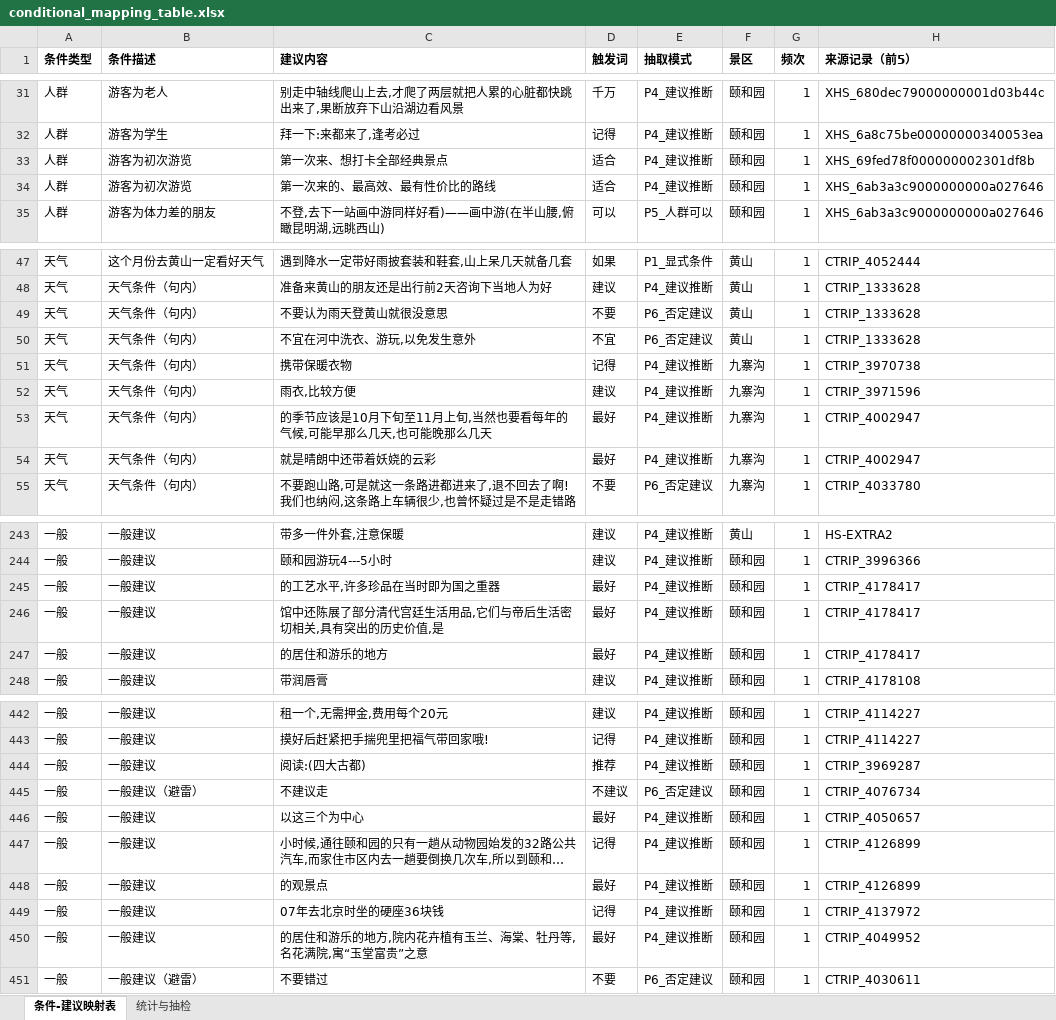
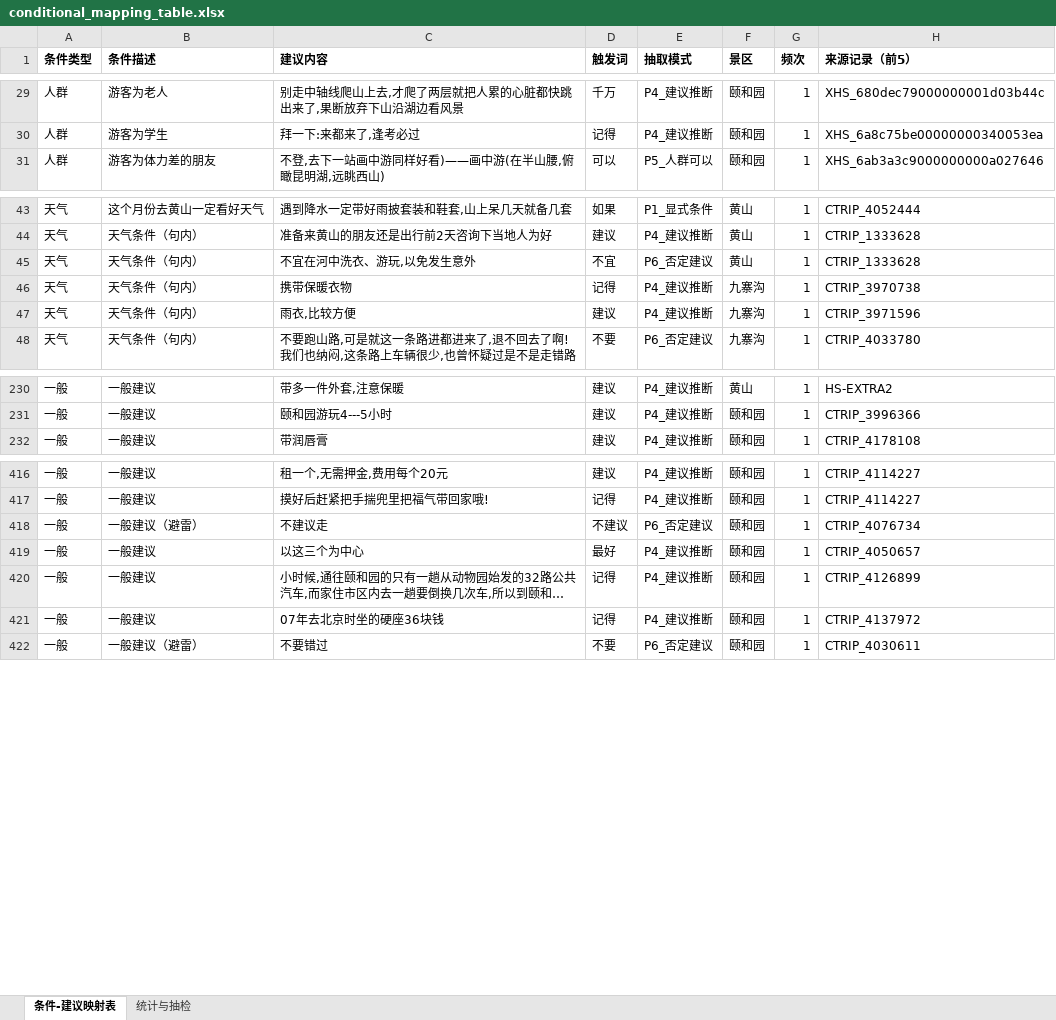
Before and after one commit to Breeze1733/Data-Mining-Course-Lab, an Excel workbook: task5/output/conditional_mapping_table.xlsx, sheet 条件-建议映射表, drawn as a sheet; only a part is shown, gaps mark what is left out; long unchanged cells end in …; values as stored, in another font and other column widths than the file's, no borders; the diff covers the shown part only; the diff names each change by its address in the sheet, - before the commit and + after, or states it on an @@ line.

Commit message:
optimize(task5): U19/20 新鲜抽检+四类守卫（条件对876→842，双向回归零误伤）

```diff
--- a/task5/output/conditional_mapping_table.xlsx (sheet 条件-建议映射表)
+++ b/task5/output/conditional_mapping_table.xlsx (sheet 条件-建议映射表)
-row 33: 人群 | 游客为初次游览 | 第一次来、想打卡全部经典景点 | 适合 | P4_建议推断 | 颐和园 | 1 | XHS_69fed78f000000002301df8b
-row 34: 人群 | 游客为初次游览 | 第一次来的、最高效、最有性价比的路线 | 适合 | P4_建议推断 | 颐和园 | 1 | XHS_6ab3a3c9000000000a027646
-row 49: 天气 | 天气条件（句内） | 不要认为雨天登黄山就很没意思 | 不要 | P6_否定建议 | 黄山 | 1 | CTRIP_1333628
-row 53: 天气 | 天气条件（句内） | 的季节应该是10月下旬至11月上旬,当然也要看每年的气候,可能早那么几天,也可能晚那么几天 | 最好 | P4_建议推断 | 九寨沟 | 1 | CTRIP_4002947
-row 54: 天气 | 天气条件（句内） | 就是晴朗中还带着妖娆的云彩 | 最好 | P4_建议推断 | 九寨沟 | 1 | CTRIP_4002947
-row 245: 一般 | 一般建议 | 的工艺水平,许多珍品在当时即为国之重器 | 最好 | P4_建议推断 | 颐和园 | 1 | CTRIP_4178417
-row 246: 一般 | 一般建议 | 馆中还陈展了部分清代宫廷生活用品,它们与帝后生活密切相关,具有突出的历史价值,是 | 最好 | P4_建议推断 | 颐和园 | 1 | CTRIP_4178417
-row 247: 一般 | 一般建议 | 的居住和游乐的地方 | 最好 | P4_建议推断 | 颐和园 | 1 | CTRIP_4178417
-row 444: 一般 | 一般建议 | 阅读:(四大古都) | 推荐 | P4_建议推断 | 颐和园 | 1 | CTRIP_3969287
-row 448: 一般 | 一般建议 | 的观景点 | 最好 | P4_建议推断 | 颐和园 | 1 | CTRIP_4126899
-row 450: 一般 | 一般建议 | 的居住和游乐的地方,院内花卉植有玉兰、海棠、牡丹等,名花满院,寓“玉堂富贵”之意 | 最好 | P4_建议推断 | 颐和园 | 1 | CTRIP_4049952
```
Also changed, not shown: 23 removed rows elsewhere in this sheet, sheet 统计与抽检, 28 other files.
